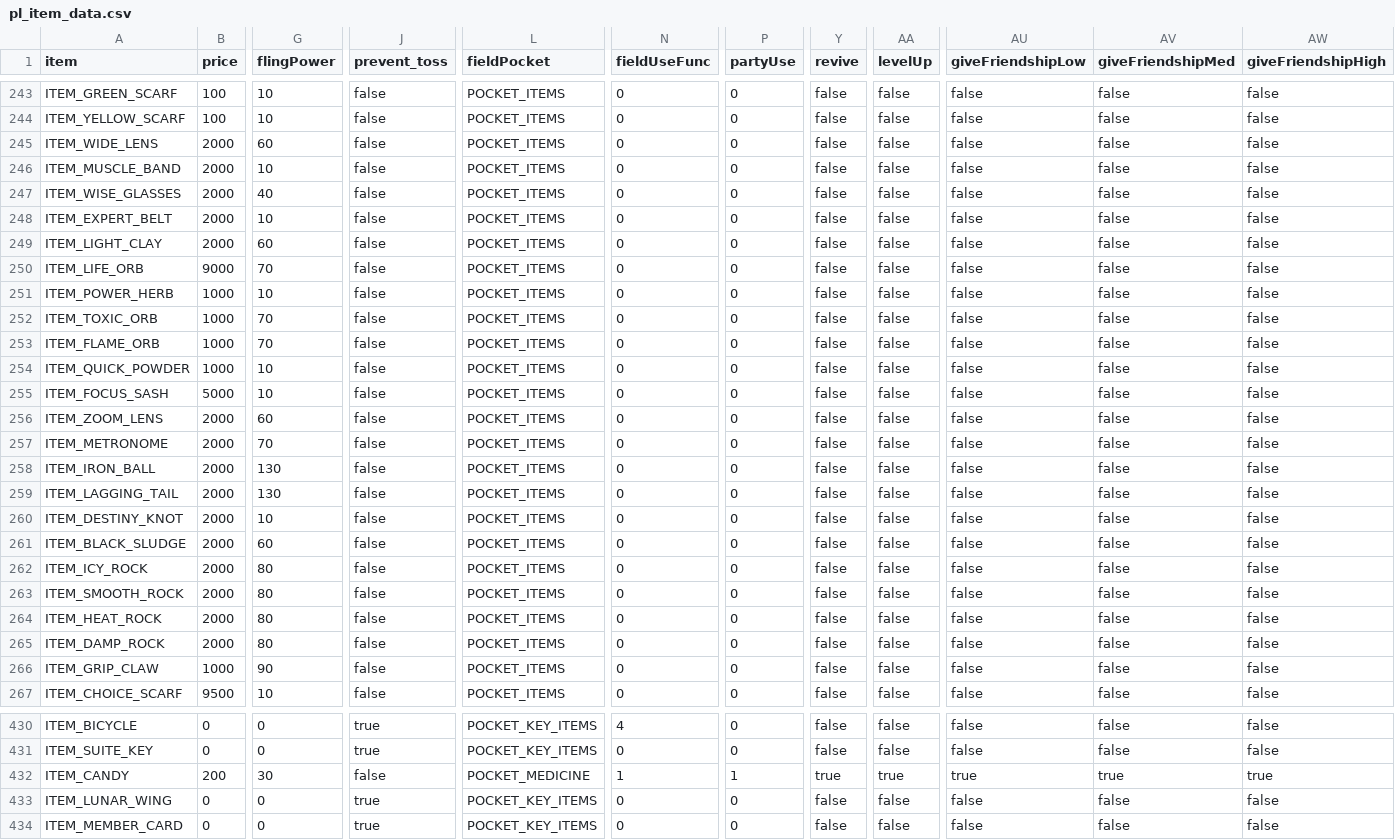
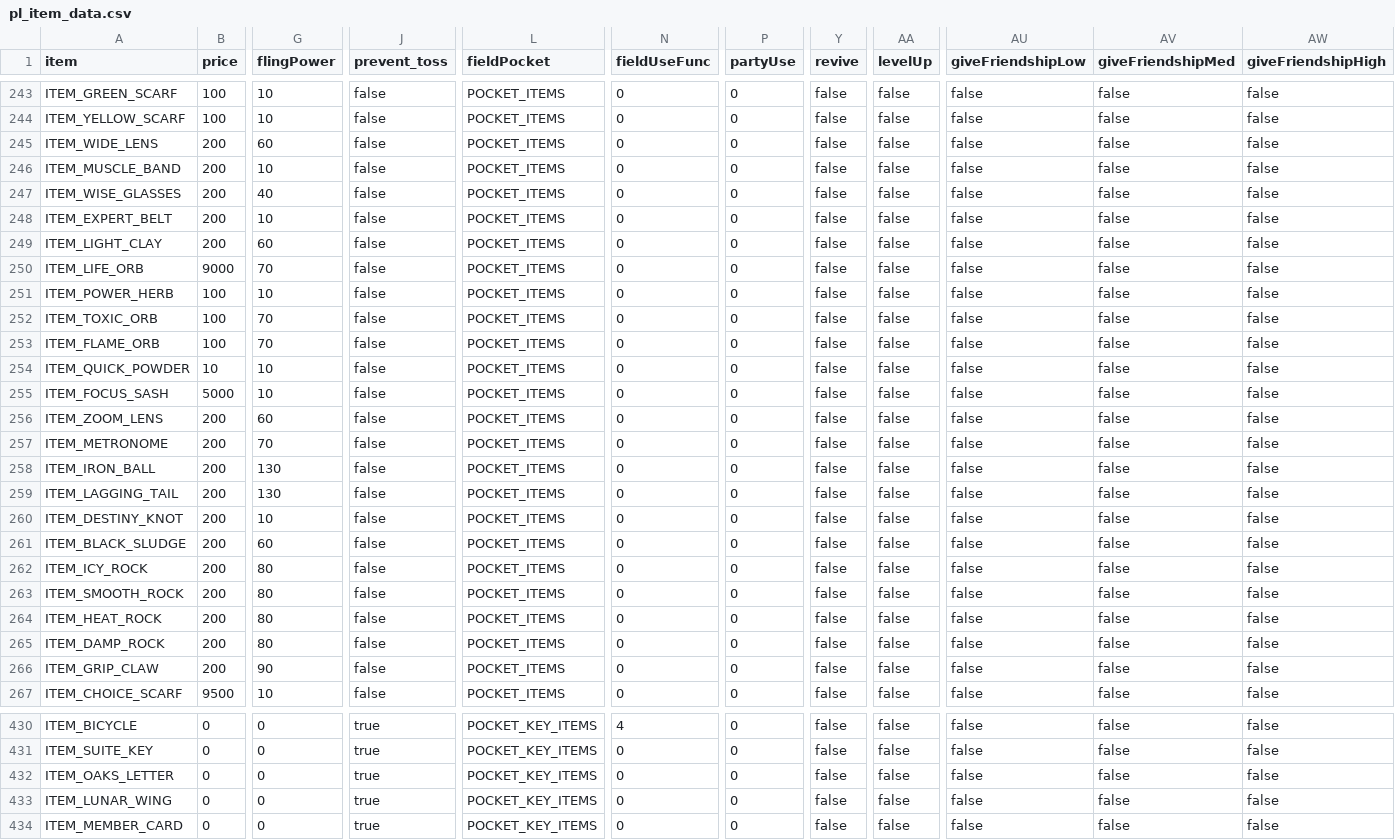
Before and after one commit to wib030/pokeplatinum, a CSV file: res/items/pl_item_data.csv, drawn as a sheet; only a part is shown, gaps mark what is left out; the diff covers the shown part only; the diff names each change by its address in the sheet, - before the commit and + after, or states it on an @@ line.

Commit message:
Update pl_item_data.csv

```diff
--- a/res/items/pl_item_data.csv
+++ b/res/items/pl_item_data.csv
-B245:B249 (price): 2000
+B245:B249 (price): 200
-B251:B253 (price): 1000
+B251:B253 (price): 100
-B254 (price): 1000
+B254 (price): 10
-B256:B265 (price): 2000
+B256:B265 (price): 200
-B266 (price): 1000
+B266 (price): 200
-A432 (item): ITEM_CANDY
+A432 (item): ITEM_OAKS_LETTER
-B432 (price): 200
+B432 (price): 0
-G432 (flingPower): 30
+G432 (flingPower): 0
-J432 (prevent_toss): false
+J432 (prevent_toss): true
-L432 (fieldPocket): POCKET_MEDICINE
+L432 (fieldPocket): POCKET_KEY_ITEMS
-N432 (fieldUseFunc): 1
+N432 (fieldUseFunc): 0
-P432 (partyUse): 1
+P432 (partyUse): 0
-Y432 (revive): true
+Y432 (revive): false
-AA432 (levelUp): true
+AA432 (levelUp): false
-AU432 (giveFriendshipLow): true
+AU432 (giveFriendshipLow): false
-AV432 (giveFriendshipMed): true
+AV432 (giveFriendshipMed): false
-AW432 (giveFriendshipHigh): true
+AW432 (giveFriendshipHigh): false
```
Also changed, not shown: 88 edited cells elsewhere in this file.
